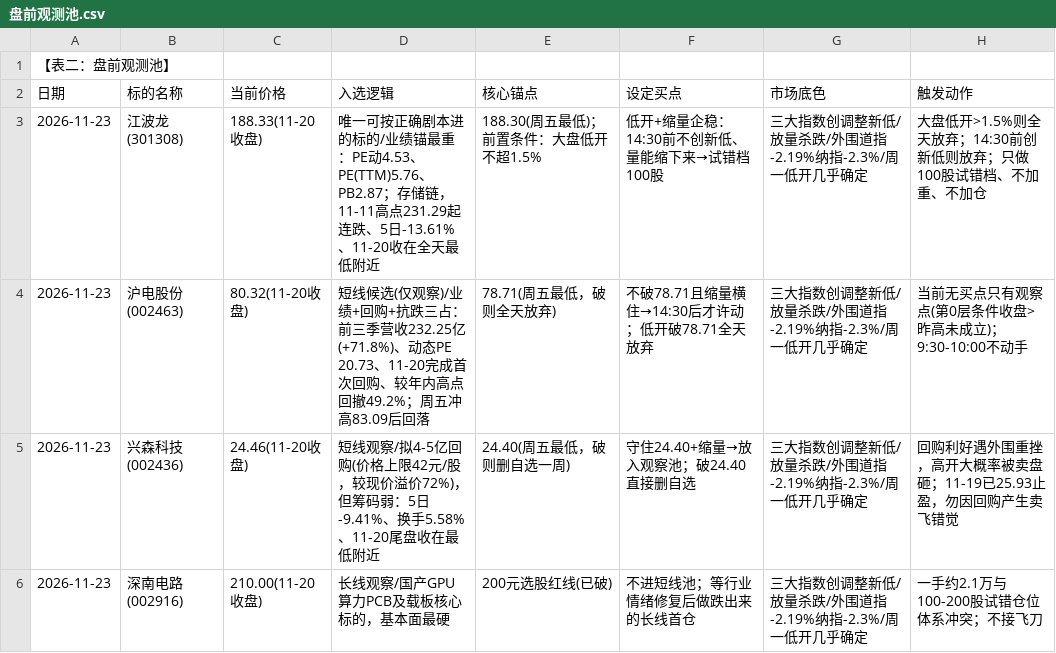
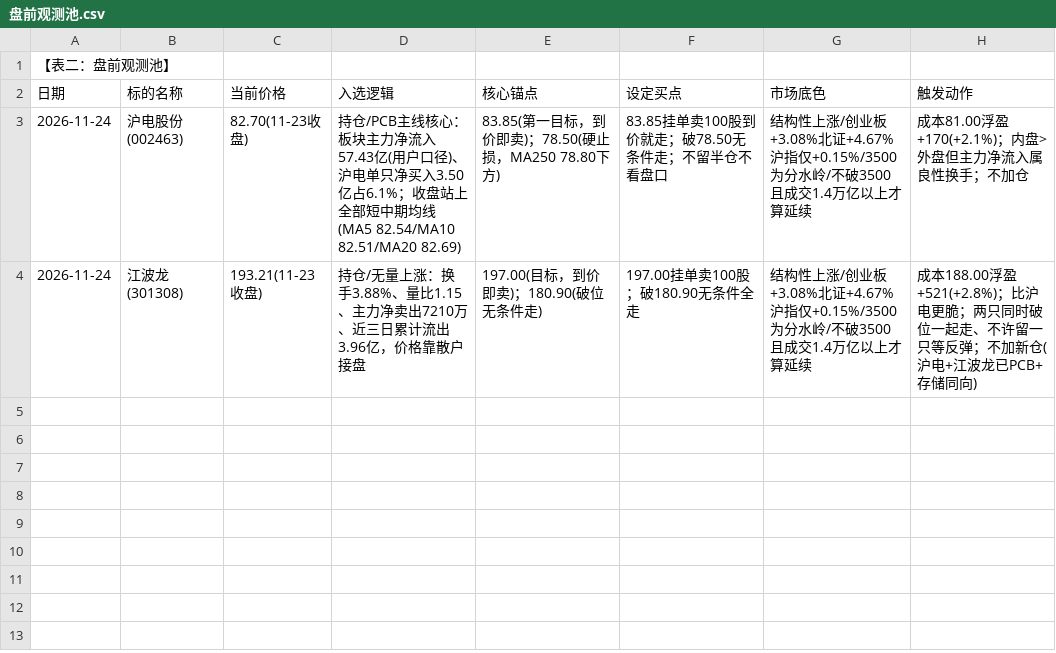
Before and after one commit to pangdiaodengdeng/trading-dengdeng, a CSV file: 盘前观测池.csv, drawn as a sheet.

```diff
--- a/盘前观测池.csv
+++ b/盘前观测池.csv
@@ -2,5 +2,3 @@
 日期,标的名称,当前价格,入选逻辑,核心锚点,设定买点,市场底色,触发动作
-2026-11-23,江波龙(301308),188.33(11-20收盘),唯一可按正确剧本进的标的/业绩锚最重：PE动4.53、PE(TTM)5.76、PB2.87；存储链，11-11高点231.29起连跌、5日-13.61%、11-20收在全天最低附近,188.30(周五最低)；前置条件：大盘低开不超1.5%,低开+缩量企稳：14:30前不创新低、量能缩下来→试错档100股,三大指数创调整新低/放量杀跌/外围道指-2.19%纳指-2.3%/周一低开几乎确定,大盘低开>1.5%则全天放弃；14:30前创新低则放弃；只做100股试错档、不加重、不加仓
-2026-11-23,沪电股份(002463),80.32(11-20收盘),短线候选(仅观察)/业绩+回购+抗跌三占：前三季营收232.25亿(+71.8%)、动态PE 20.73、11-20完成首次回购、较年内高点回撤49.2%；周五冲高83.09后回落,78.71(周五最低，破则全天放弃),不破78.71且缩量横住→14:30后才许动；低开破78.71全天放弃,三大指数创调整新低/放量杀跌/外围道指-2.19%纳指-2.3%/周一低开几乎确定,当前无买点只有观察点(第0层条件收盘>昨高未成立)；9:30-10:00不动手
-2026-11-23,兴森科技(002436),24.46(11-20收盘),短线观察/拟4-5亿回购(价格上限42元/股，较现价溢价72%)，但筹码弱：5日-9.41%、换手5.58%、11-20尾盘收在最低附近,24.40(周五最低，破则删自选一周),守住24.40+缩量→放入观察池；破24.40直接删自选,三大指数创调整新低/放量杀跌/外围道指-2.19%纳指-2.3%/周一低开几乎确定,回购利好遇外围重挫，高开大概率被卖盘砸；11-19已25.93止盈，勿因回购产生卖飞错觉
-2026-11-23,深南电路(002916),210.00(11-20收盘),长线观察/国产GPU算力PCB及载板核心标的，基本面最硬,200元选股红线(已破),不进短线池；等行业情绪修复后做跌出来的长线首仓,三大指数创调整新低/放量杀跌/外围道指-2.19%纳指-2.3%/周一低开几乎确定,一手约2.1万与100-200股试错仓位体系冲突；不接飞刀
+2026-11-24,沪电股份(002463),82.70(11-23收盘),持仓/PCB主线核心：板块主力净流入57.43亿(用户口径)、沪电单只净买入3.50亿占6.1%；收盘站上全部短中期均线(MA5 82.54/MA10 82.51/MA20 82.69),83.85(第一目标，到价即卖)；78.50(硬止损，MA250 78.80下方),83.85挂单卖100股到价就走；破78.50无条件走；不留半仓不看盘口,结构性上涨/创业板+3.08%北证+4.67%沪指仅+0.15%/3500为分水岭/不破3500且成交1.4万亿以上才算延续,成本81.00浮盈+170(+2.1%)；内盘>外盘但主力净流入属良性换手；不加仓
+2026-11-24,江波龙(301308),193.21(11-23收盘),持仓/无量上涨：换手3.88%、量比1.15、主力净卖出7210万、近三日累计流出3.96亿，价格靠散户接盘,197.00(目标，到价即卖)；180.90(破位无条件走),197.00挂单卖100股；破180.90无条件全走,结构性上涨/创业板+3.08%北证+4.67%沪指仅+0.15%/3500为分水岭/不破3500且成交1.4万亿以上才算延续,成本188.00浮盈+521(+2.8%)；比沪电更脆；两只同时破位一起走、不许留一只等反弹；不加新仓(沪电+江波龙已PCB+存储同向)
```
Also changed, not shown: 交易流水库.csv, 大盘日志.csv, 2 other files.
